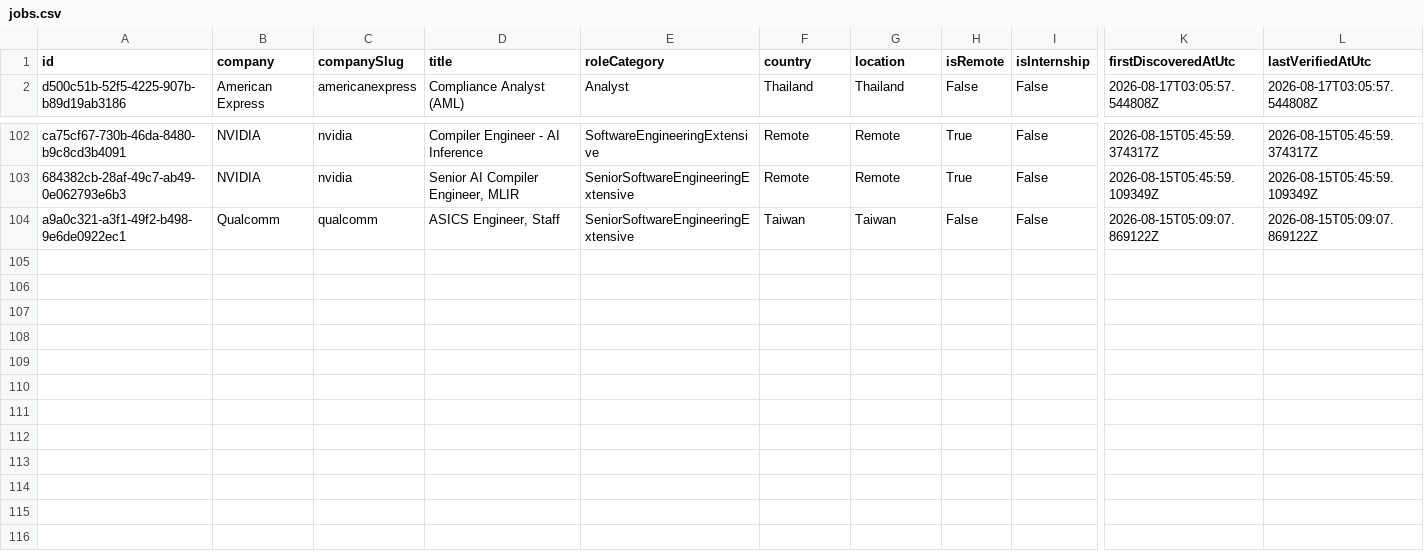
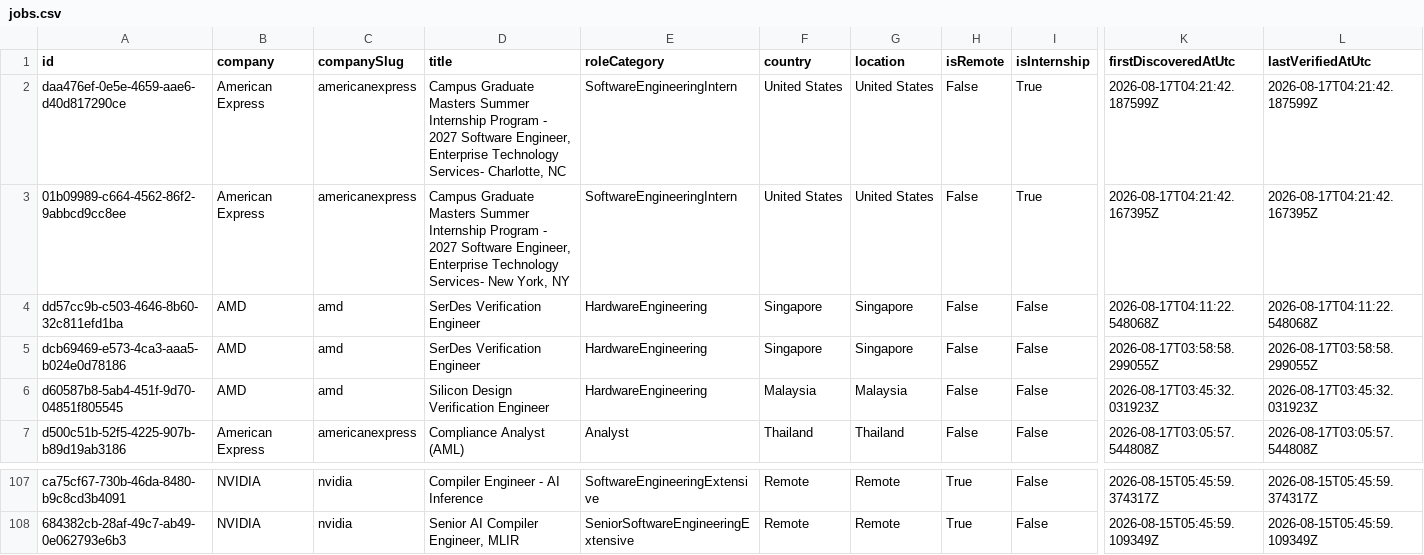
Before and after one commit to ScoutJob/scoutjob-tech-jobs, a CSV file: data/jobs.csv, drawn as a sheet; only a part is shown, gaps mark what is left out; removed rows and columns are numbered as before the commit, all else as after; rows hold the shown columns only; the diff names each change by its address in the sheet, - before the commit and + after, or states it on an @@ line.

```diff
--- a/data/jobs.csv
+++ b/data/jobs.csv
+row 2: daa476ef-0e5e-4659-aae6-d40d817290ce | American Express | americanexpress | Campus Graduate Masters Summer Internship Program - 2027 Software Engineer, Enterprise Technology Services- Charlotte, NC | SoftwareEngineeringIntern | United States | United States | False | True | 2026-08-17T04:21:42.187599Z | 2026-08-17T04:21:42.187599Z
+row 3: 01b09989-c664-4562-86f2-9abbcd9cc8ee | American Express | americanexpress | Campus Graduate Masters Summer Internship Program - 2027 Software Engineer, Enterprise Technology Services- New York, NY | SoftwareEngineeringIntern | United States | United States | False | True | 2026-08-17T04:21:42.167395Z | 2026-08-17T04:21:42.167395Z
+row 4: dd57cc9b-c503-4646-8b60-32c811efd1ba | AMD | amd | SerDes Verification Engineer | HardwareEngineering | Singapore | Singapore | False | False | 2026-08-17T04:11:22.548068Z | 2026-08-17T04:11:22.548068Z
+row 5: dcb69469-e573-4ca3-aaa5-b024e0d78186 | AMD | amd | SerDes Verification Engineer | HardwareEngineering | Singapore | Singapore | False | False | 2026-08-17T03:58:58.299055Z | 2026-08-17T03:58:58.299055Z
+row 6: d60587b8-5ab4-451f-9d70-04851f805545 | AMD | amd | Silicon Design Verification Engineer | HardwareEngineering | Malaysia | Malaysia | False | False | 2026-08-17T03:45:32.031923Z | 2026-08-17T03:45:32.031923Z
-row 104: a9a0c321-a3f1-49f2-b498-9e6de0922ec1 | Qualcomm | qualcomm | ASICS Engineer, Staff | SeniorSoftwareEngineeringExtensive | Taiwan | Taiwan | False | False | 2026-08-15T05:09:07.869122Z | 2026-08-15T05:09:07.869122Z
```
Also changed, not shown: docs/data/jobs.csv, 3 other files.
